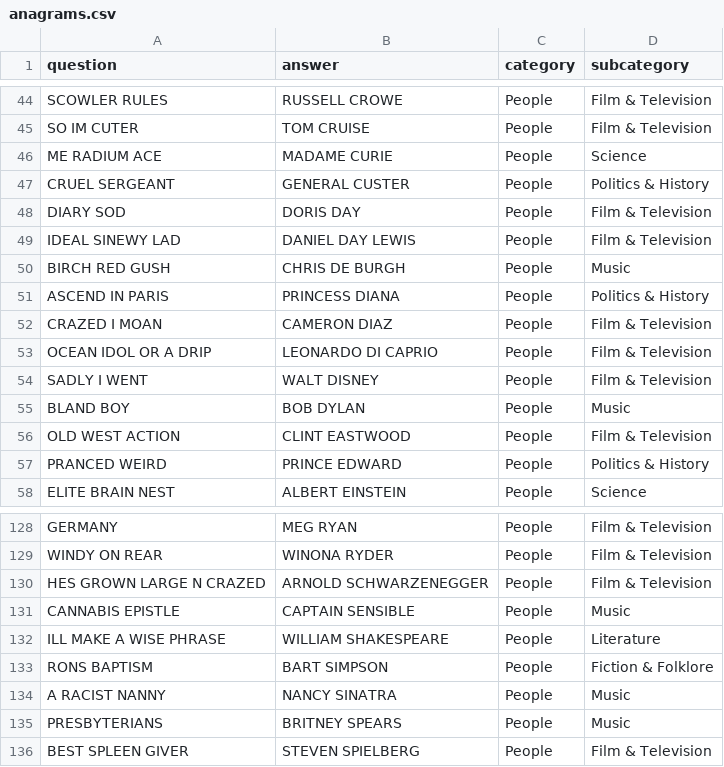
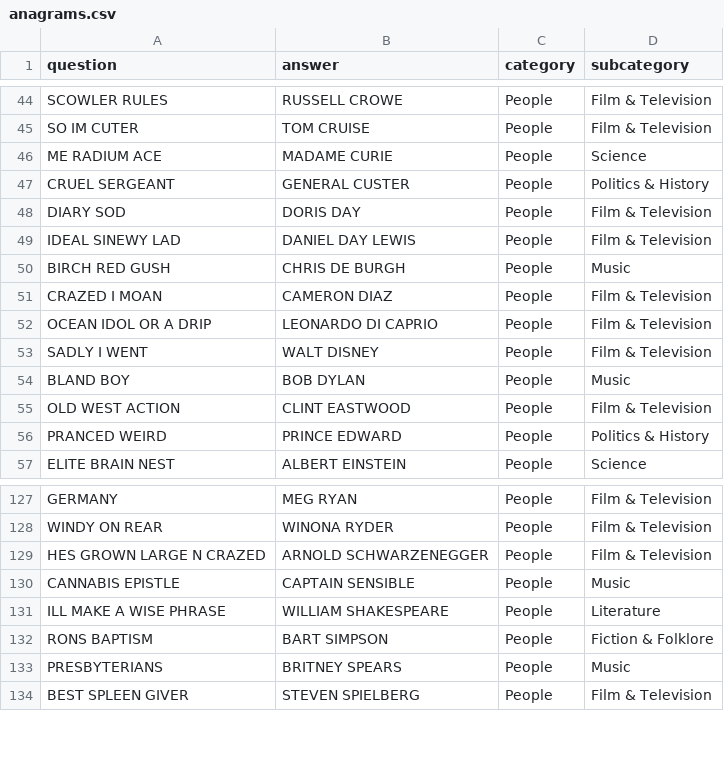
Before and after one commit to TypeError92/nc-final-project-data, a CSV file: db/data/dev/anagrams.csv, drawn as a sheet; only a part is shown, gaps mark what is left out.

```diff
--- a/db/data/dev/anagrams.csv
+++ b/db/data/dev/anagrams.csv
@@ -50,3 +50,2 @@ IDEAL SINEWY LAD,DANIEL DAY LEWIS,People,Film & Television
 BIRCH RED GUSH,CHRIS DE BURGH,People,Music
-ASCEND IN PARIS,PRINCESS DIANA,People,Politics & History
 CRAZED I MOAN,CAMERON DIAZ,People,Film & Television
@@ -133,3 +132,2 @@ ILL MAKE A WISE PHRASE,WILLIAM SHAKESPEARE,People,Literature
 RONS BAPTISM,BART SIMPSON,People,Fiction & Folklore
-A RACIST NANNY,NANCY SINATRA,People,Music
 PRESBYTERIANS,BRITNEY SPEARS,People,Music
```
Also changed, not shown: 3 other files.
